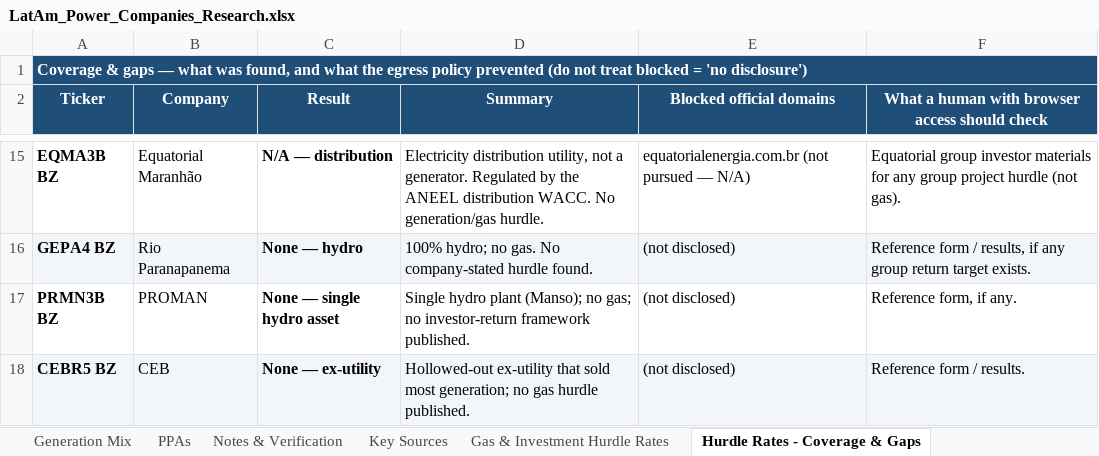
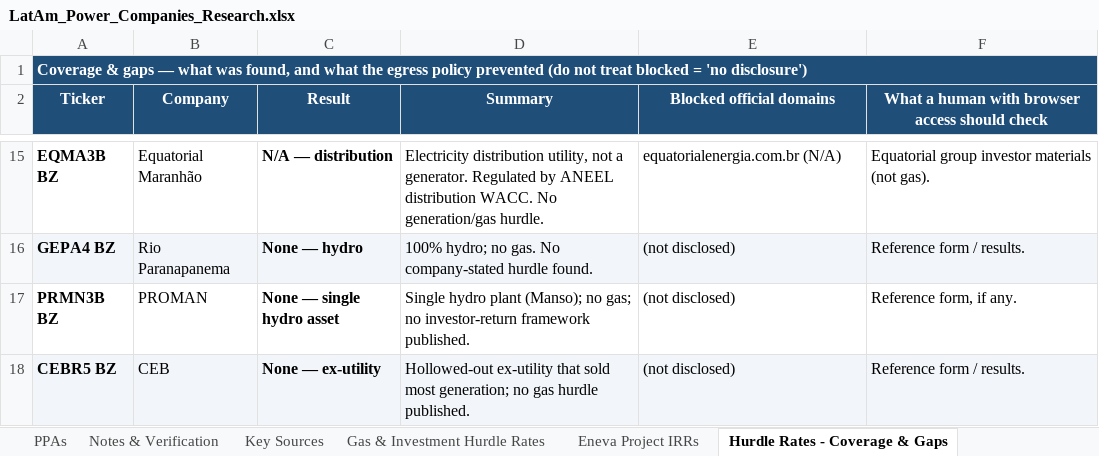
Before and after one commit to Tongpurpurpur/hello-world, an Excel workbook: LatAm_Power_Companies_Research.xlsx, sheet Hurdle Rates - Coverage & Gaps, drawn as a sheet; only a part is shown, gaps mark what is left out; values as stored, in another font and other column widths than the file's, no borders; the diff covers the shown part only; the diff names each change by its address in the sheet, - before the commit and + after, or states it on an @@ line.

```diff
--- a/LatAm_Power_Companies_Research.xlsx (sheet Hurdle Rates - Coverage & Gaps)
+++ b/LatAm_Power_Companies_Research.xlsx (sheet Hurdle Rates - Coverage & Gaps)
+sheet tab: Eneva Project IRRs
-D15 (Summary): …Regulated by the ANEEL distribution…
+D15 (Summary): …Regulated by ANEEL distribution…
-E15 (Blocked official domains): equatorialenergia.com.br (not pursued — N/A)
+E15 (Blocked official domains): equatorialenergia.com.br (N/A)
-F15: …investor materials for any group project hurdle (not gas).
+F15: …investor materials (not gas).
-F16: Reference form / results, if any group return target exists.
+F16: Reference form / results.
```
Also changed, not shown: 29 edited cells and cell formats elsewhere in this sheet, sheet Gas & Investment Hurdle Rates, 1 other file.
